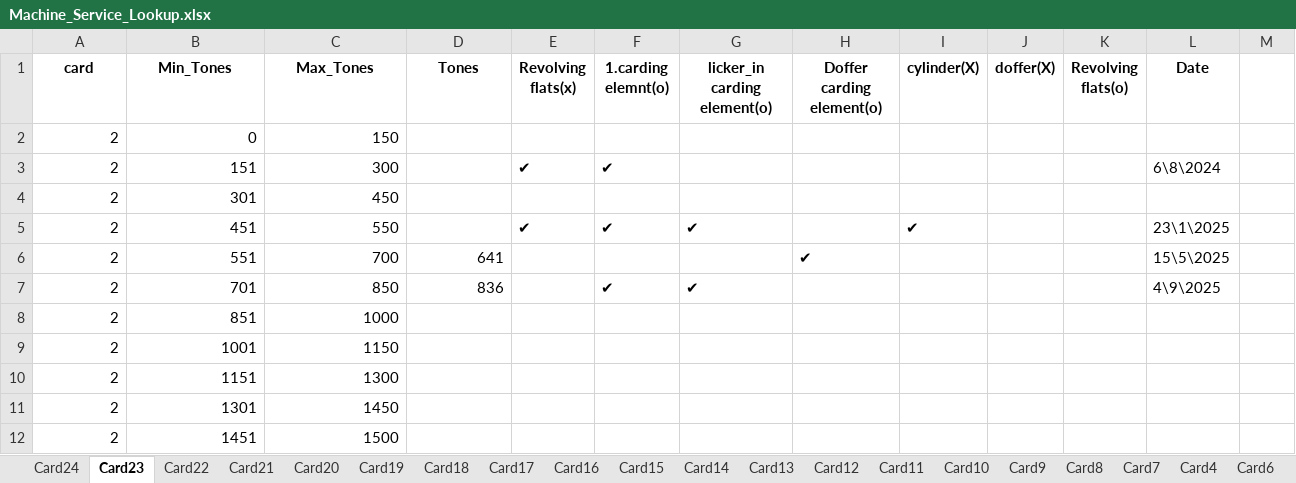
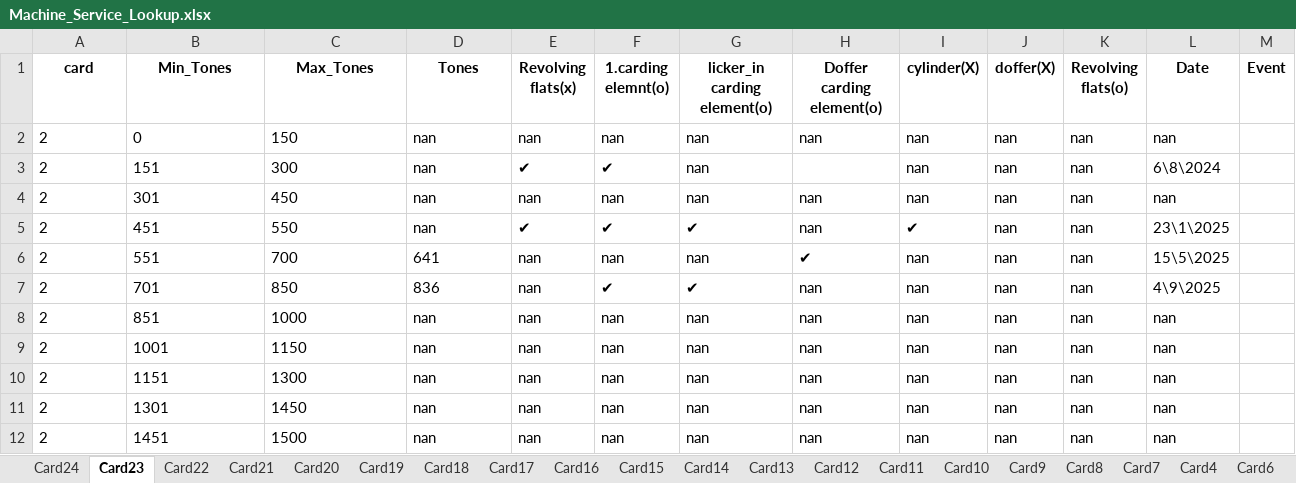
Before and after one commit to mahmedabdallh123/input-data, an Excel workbook: Machine_Service_Lookup.xlsx, sheet Card23, drawn as a sheet; values as stored, in another font and other column widths than the file's, no borders; the diff names each change by its address in the sheet, - before the commit and + after, or states it on an @@ line.

Commit message:
Add new column 'Event' to Card23 by admin

```diff
--- a/Machine_Service_Lookup.xlsx (sheet Card23)
+++ b/Machine_Service_Lookup.xlsx (sheet Card23)
-M1: (empty)
+M1: Event
-A2:C5 alignment: right
+A2:C5 alignment: left
-D2:D5 (Tones): (empty)
+D2:D5 (Tones): nan
-E2 (Revolving flats(x)): (empty)
+E2 (Revolving flats(x)): nan
-F2 (1.carding elemnt(o)): (empty)
+F2 (1.carding elemnt(o)): nan
-G2:G4 (licker_in carding element(o)): (empty)
+G2:G4 (licker_in carding element(o)): nan
-H2 (Doffer carding element(o)): (empty)
+H2 (Doffer carding element(o)): nan
-I2:I4 (cylinder(X)): (empty)
+I2:I4 (cylinder(X)): nan
-J2:J12 (doffer(X)): (empty)
+J2:J12 (doffer(X)): nan
-K2:K12 (Revolving flats(o)): (empty)
+K2:K12 (Revolving flats(o)): nan
-L2 (Date): (empty)
+L2 (Date): nan
-E4 (Revolving flats(x)): (empty)
+E4 (Revolving flats(x)): nan
-F4 (1.carding elemnt(o)): (empty)
+F4 (1.carding elemnt(o)): nan
-H4:H5 (Doffer carding element(o)): (empty)
+H4:H5 (Doffer carding element(o)): nan
-L4 (Date): (empty)
+L4 (Date): nan
-A6:D7 alignment: right
+A6:D7 alignment: left
-E6:E12 (Revolving flats(x)): (empty)
+E6:E12 (Revolving flats(x)): nan
-F6 (1.carding elemnt(o)): (empty)
+F6 (1.carding elemnt(o)): nan
-G6 (licker_in carding element(o)): (empty)
+G6 (licker_in carding element(o)): nan
-I6:I12 (cylinder(X)): (empty)
+I6:I12 (cylinder(X)): nan
-H7:H12 (Doffer carding element(o)): (empty)
+H7:H12 (Doffer carding element(o)): nan
-A8:C12 alignment: right
+A8:C12 alignment: left
-D8:D12 (Tones): (empty)
+D8:D12 (Tones): nan
-F8:F12 (1.carding elemnt(o)): (empty)
+F8:F12 (1.carding elemnt(o)): nan
-G8:G12 (licker_in carding element(o)): (empty)
+G8:G12 (licker_in carding element(o)): nan
-L8:L12 (Date): (empty)
+L8:L12 (Date): nan
```
Also changed, not shown: sheet Card24.
